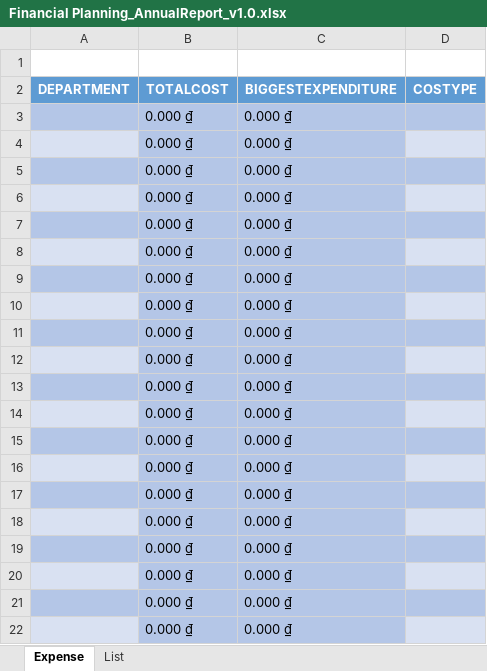
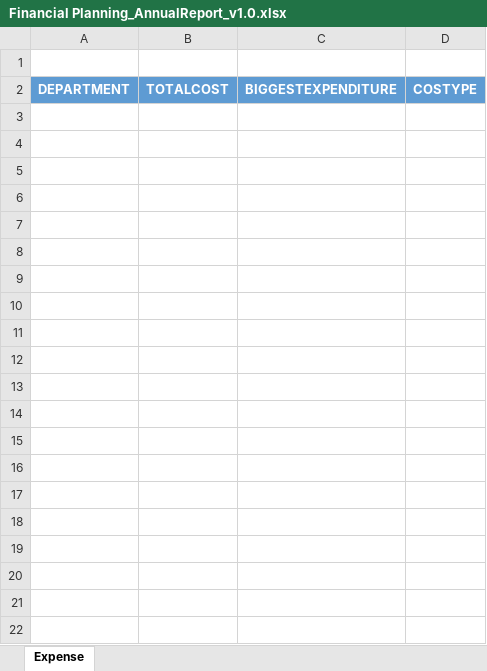
Before and after one commit to tuannqhe151337/capstone-be, an Excel workbook: src/main/resources/fileTemplate/Financial Planning_AnnualReport_v1.0.xlsx, sheet Expense, drawn as a sheet; only a part is shown; values as stored, in another font and other column widths than the file's, no borders; the diff covers the shown part only; the diff names each change by its address in the sheet, - before the commit and + after, or states it on an @@ line.

Commit message:
[feature] fix format file template and fix fill data in file excel

```diff
--- a/src/main/resources/fileTemplate/Financial Planning_AnnualReport_v1.0.xlsx (sheet Expense)
+++ b/src/main/resources/fileTemplate/Financial Planning_AnnualReport_v1.0.xlsx (sheet Expense)
-sheet tab: List
-row 3:  | 0.000 ₫ | 0.000 ₫
-row 4:  | 0.000 ₫ | 0.000 ₫
-row 5:  | 0.000 ₫ | 0.000 ₫
-row 6:  | 0.000 ₫ | 0.000 ₫
-row 7:  | 0.000 ₫ | 0.000 ₫
-row 8:  | 0.000 ₫ | 0.000 ₫
-row 9:  | 0.000 ₫ | 0.000 ₫
-row 10:  | 0.000 ₫ | 0.000 ₫
-row 11:  | 0.000 ₫ | 0.000 ₫
-row 12:  | 0.000 ₫ | 0.000 ₫
-row 13:  | 0.000 ₫ | 0.000 ₫
-row 14:  | 0.000 ₫ | 0.000 ₫
-row 15:  | 0.000 ₫ | 0.000 ₫
-row 16:  | 0.000 ₫ | 0.000 ₫
-row 17:  | 0.000 ₫ | 0.000 ₫
-row 18:  | 0.000 ₫ | 0.000 ₫
-row 19:  | 0.000 ₫ | 0.000 ₫
-row 20:  | 0.000 ₫ | 0.000 ₫
-row 21:  | 0.000 ₫ | 0.000 ₫
-row 22:  | 0.000 ₫ | 0.000 ₫
```
Also changed, not shown: 458 removed rows elsewhere in this sheet, src/main/resources/fileTemplate/Financial Planning_v1.0.xlsx, 7 other files.
